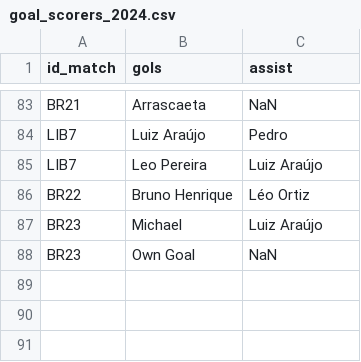
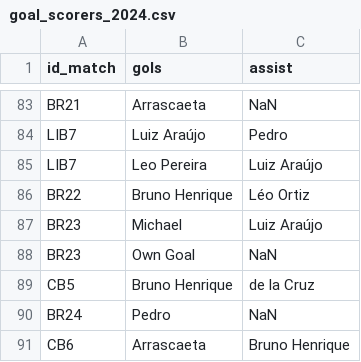
Before and after one commit to williamjouse/jogos-Flamengo-2024, a CSV file: data/raw/goal_scorers_2024.csv, drawn as a sheet; only a part is shown, gaps mark what is left out.

```diff
--- a/data/raw/goal_scorers_2024.csv
+++ b/data/raw/goal_scorers_2024.csv
@@ -88 +88,4 @@ BR23,Michael,Luiz Araújo
 BR23,Own Goal,NaN
+CB5,Bruno Henrique,de la Cruz
+BR24,Pedro,NaN
+CB6,Arrascaeta,Bruno Henrique
```
Also changed, not shown: data/processed/goal_scorers_2024.csv, data/processed/matches_FLA2024.csv, 11 other files.
